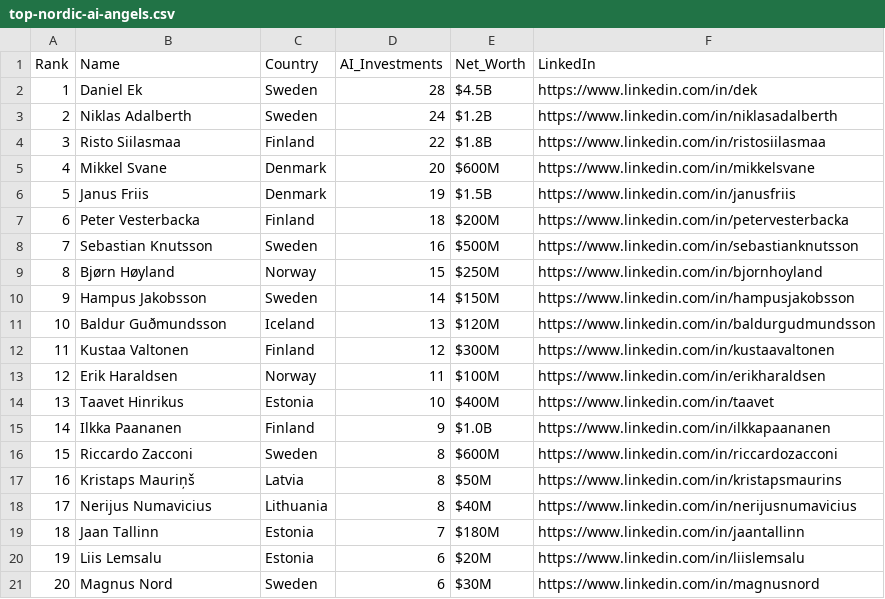
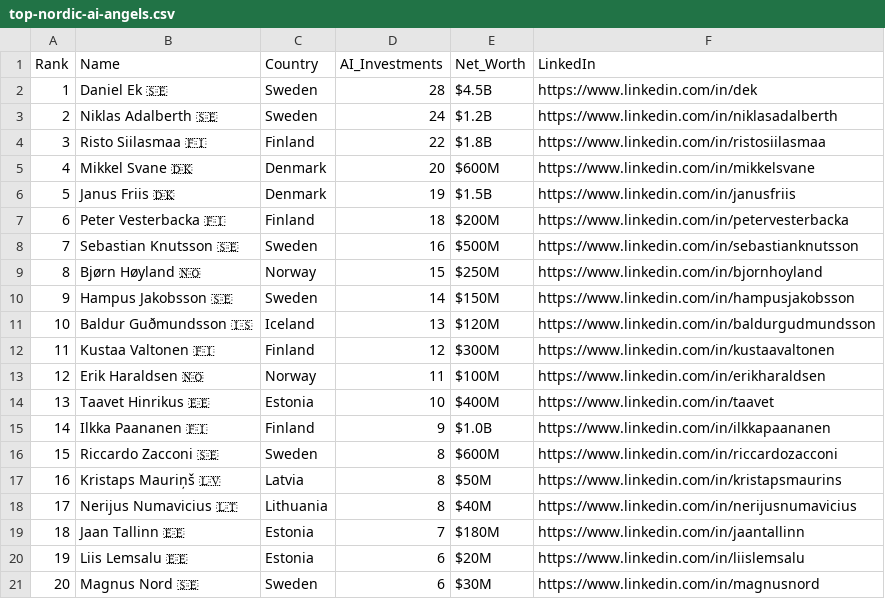
Before and after one commit to gedumas/nordic-ai-angels, a CSV file: top-nordic-ai-angels.csv, drawn as a sheet.

Commit message:
Update top-nordic-ai-angels.csv

```diff
--- a/top-nordic-ai-angels.csv
+++ b/top-nordic-ai-angels.csv
@@ -1,21 +1,21 @@
 Rank,Name,Country,AI_Investments,Net_Worth,LinkedIn
-1,Daniel Ek,Sweden,28,$4.5B,https://www.linkedin.com/in/dek
-2,Niklas Adalberth,Sweden,24,$1.2B,https://www.linkedin.com/in/niklasadalberth
-3,Risto Siilasmaa,Finland,22,$1.8B,https://www.linkedin.com/in/ristosiilasmaa
-4,Mikkel Svane,Denmark,20,$600M,https://www.linkedin.com/in/mikkelsvane
-5,Janus Friis,Denmark,19,$1.5B,https://www.linkedin.com/in/janusfriis
-6,Peter Vesterbacka,Finland,18,$200M,https://www.linkedin.com/in/petervesterbacka
-7,Sebastian Knutsson,Sweden,16,$500M,https://www.linkedin.com/in/sebastianknutsson
-8,Bjørn Høyland,Norway,15,$250M,https://www.linkedin.com/in/bjornhoyland
-9,Hampus Jakobsson,Sweden,14,$150M,https://www.linkedin.com/in/hampusjakobsson
-10,Baldur Guðmundsson,Iceland,13,$120M,https://www.linkedin.com/in/baldurgudmundsson
-11,Kustaa Valtonen,Finland,12,$300M,https://www.linkedin.com/in/kustaavaltonen
-12,Erik Haraldsen,Norway,11,$100M,https://www.linkedin.com/in/erikharaldsen
-13,Taavet Hinrikus,Estonia,10,$400M,https://www.linkedin.com/in/taavet
-14,Ilkka Paananen,Finland,9,$1.0B,https://www.linkedin.com/in/ilkkapaananen
-15,Riccardo Zacconi,Sweden,8,$600M,https://www.linkedin.com/in/riccardozacconi
-16,Kristaps Mauriņš,Latvia,8,$50M,https://www.linkedin.com/in/kristapsmaurins
-17,Nerijus Numavicius,Lithuania,8,$40M,https://www.linkedin.com/in/nerijusnumavicius
-18,Jaan Tallinn,Estonia,7,$180M,https://www.linkedin.com/in/jaantallinn
-19,Liis Lemsalu,Estonia,6,$20M,https://www.linkedin.com/in/liislemsalu
-20,Magnus Nord,Sweden,6,$30M,https://www.linkedin.com/in/magnusnord
+1,Daniel Ek 🇸🇪,Sweden,28,$4.5B,https://www.linkedin.com/in/dek
+2,Niklas Adalberth 🇸🇪,Sweden,24,$1.2B,https://www.linkedin.com/in/niklasadalberth
+3,Risto Siilasmaa 🇫🇮,Finland,22,$1.8B,https://www.linkedin.com/in/ristosiilasmaa
+4,Mikkel Svane 🇩🇰,Denmark,20,$600M,https://www.linkedin.com/in/mikkelsvane
+5,Janus Friis 🇩🇰,Denmark,19,$1.5B,https://www.linkedin.com/in/janusfriis
+6,Peter Vesterbacka 🇫🇮,Finland,18,$200M,https://www.linkedin.com/in/petervesterbacka
+7,Sebastian Knutsson 🇸🇪,Sweden,16,$500M,https://www.linkedin.com/in/sebastianknutsson
+8,Bjørn Høyland 🇳🇴,Norway,15,$250M,https://www.linkedin.com/in/bjornhoyland
+9,Hampus Jakobsson 🇸🇪,Sweden,14,$150M,https://www.linkedin.com/in/hampusjakobsson
+10,Baldur Guðmundsson 🇮🇸,Iceland,13,$120M,https://www.linkedin.com/in/baldurgudmundsson
+11,Kustaa Valtonen 🇫🇮,Finland,12,$300M,https://www.linkedin.com/in/kustaavaltonen
+12,Erik Haraldsen 🇳🇴,Norway,11,$100M,https://www.linkedin.com/in/erikharaldsen
+13,Taavet Hinrikus 🇪🇪,Estonia,10,$400M,https://www.linkedin.com/in/taavet
+14,Ilkka Paananen 🇫🇮,Finland,9,$1.0B,https://www.linkedin.com/in/ilkkapaananen
+15,Riccardo Zacconi 🇸🇪,Sweden,8,$600M,https://www.linkedin.com/in/riccardozacconi
+16,Kristaps Mauriņš 🇱🇻,Latvia,8,$50M,https://www.linkedin.com/in/kristapsmaurins
+17,Nerijus Numavicius 🇱🇹,Lithuania,8,$40M,https://www.linkedin.com/in/nerijusnumavicius
+18,Jaan Tallinn 🇪🇪,Estonia,7,$180M,https://www.linkedin.com/in/jaantallinn
+19,Liis Lemsalu 🇪🇪,Estonia,6,$20M,https://www.linkedin.com/in/liislemsalu
+20,Magnus Nord 🇸🇪,Sweden,6,$30M,https://www.linkedin.com/in/magnusnord
```
